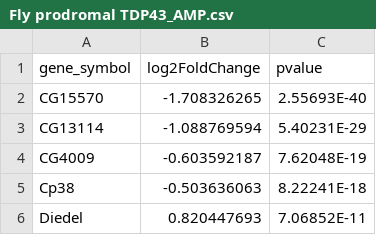
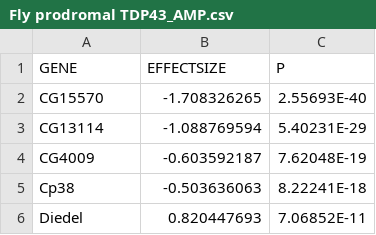
Before and after one commit to SeanStanfield/Volcanos, a CSV file: Fly prodromal TDP43_AMP.csv, drawn as a sheet; only a part is shown; removed rows and columns are numbered as before the commit, all else as after; the diff names each change by its address in the sheet, - before the commit and + after, or states it on an @@ line.

Commit message:
Update Fly prodromal TDP43_AMP.csv

```diff
--- a/Fly prodromal TDP43_AMP.csv
+++ b/Fly prodromal TDP43_AMP.csv
-row 1: gene_symbol | log2FoldChange | pvalue
+row 1: GENE | EFFECTSIZE | P
```
